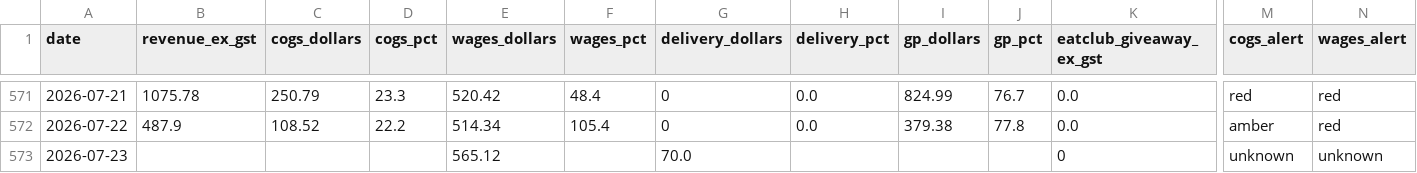
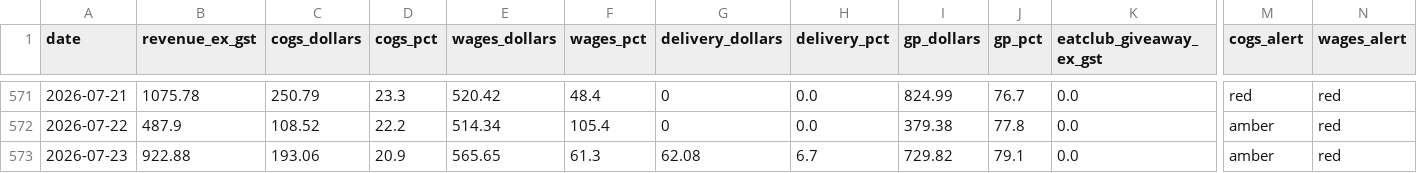
Before and after one commit to zakstowaway/mari-daily-reporting, a CSV file: data/mari_daily_history.csv, drawn as a sheet; only a part is shown, gaps mark what is left out; the diff covers the shown part only; the diff names each change by its address in the sheet, - before the commit and + after, or states it on an @@ line.

Commit message:
Daily pull marilynas 2026-07-23

```diff
--- a/data/mari_daily_history.csv
+++ b/data/mari_daily_history.csv
-B573 (revenue_ex_gst): (empty)
+B573 (revenue_ex_gst): 922.88
-C573 (cogs_dollars): (empty)
+C573 (cogs_dollars): 193.06
-D573 (cogs_pct): (empty)
+D573 (cogs_pct): 20.9
-E573 (wages_dollars): 565.12
+E573 (wages_dollars): 565.65
-F573 (wages_pct): (empty)
+F573 (wages_pct): 61.3
-G573 (delivery_dollars): 70.0
+G573 (delivery_dollars): 62.08
-H573 (delivery_pct): (empty)
+H573 (delivery_pct): 6.7
-I573 (gp_dollars): (empty)
+I573 (gp_dollars): 729.82
-J573 (gp_pct): (empty)
+J573 (gp_pct): 79.1
-K573 (eatclub_giveaway_ex_gst): 0
+K573 (eatclub_giveaway_ex_gst): 0.0
-M573 (cogs_alert): unknown
+M573 (cogs_alert): amber
-N573 (wages_alert): unknown
+N573 (wages_alert): red
```
Also changed, not shown: 10 edited cells elsewhere in this file, 6 other files.
